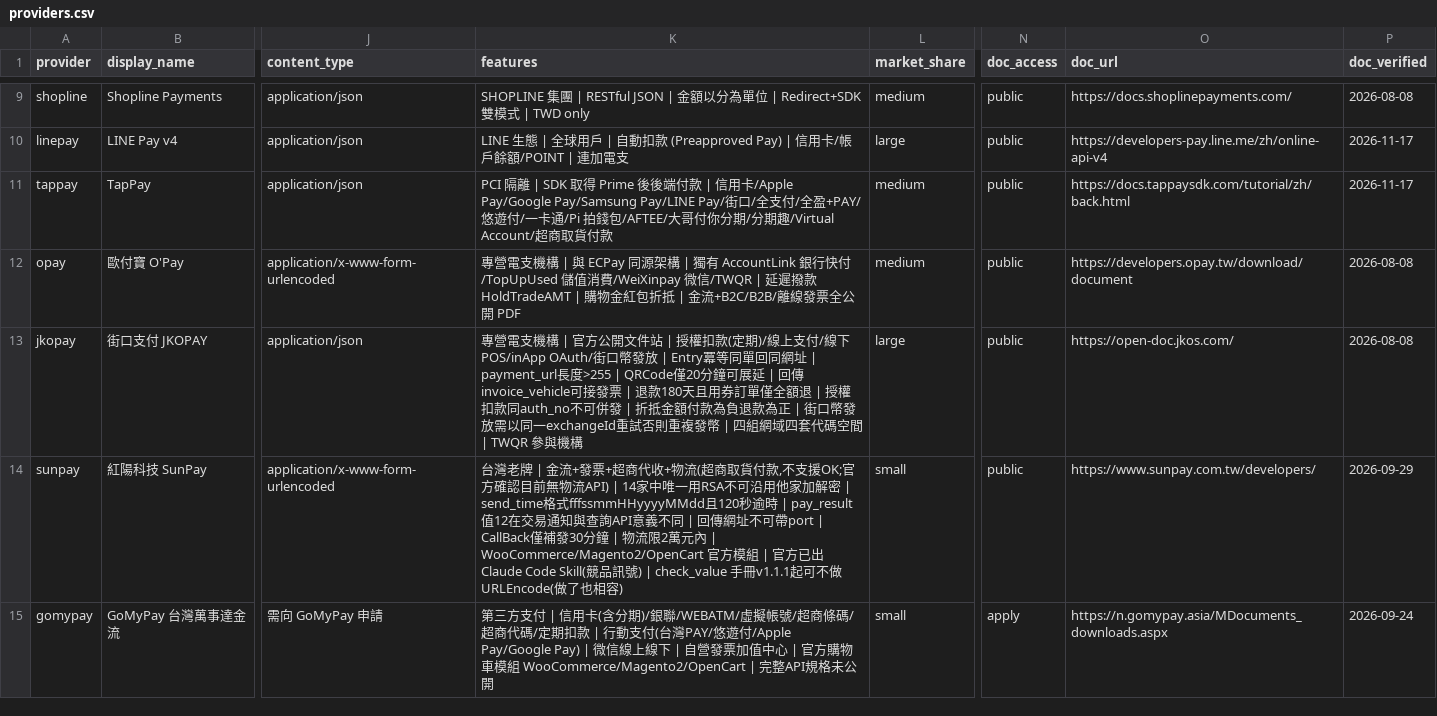
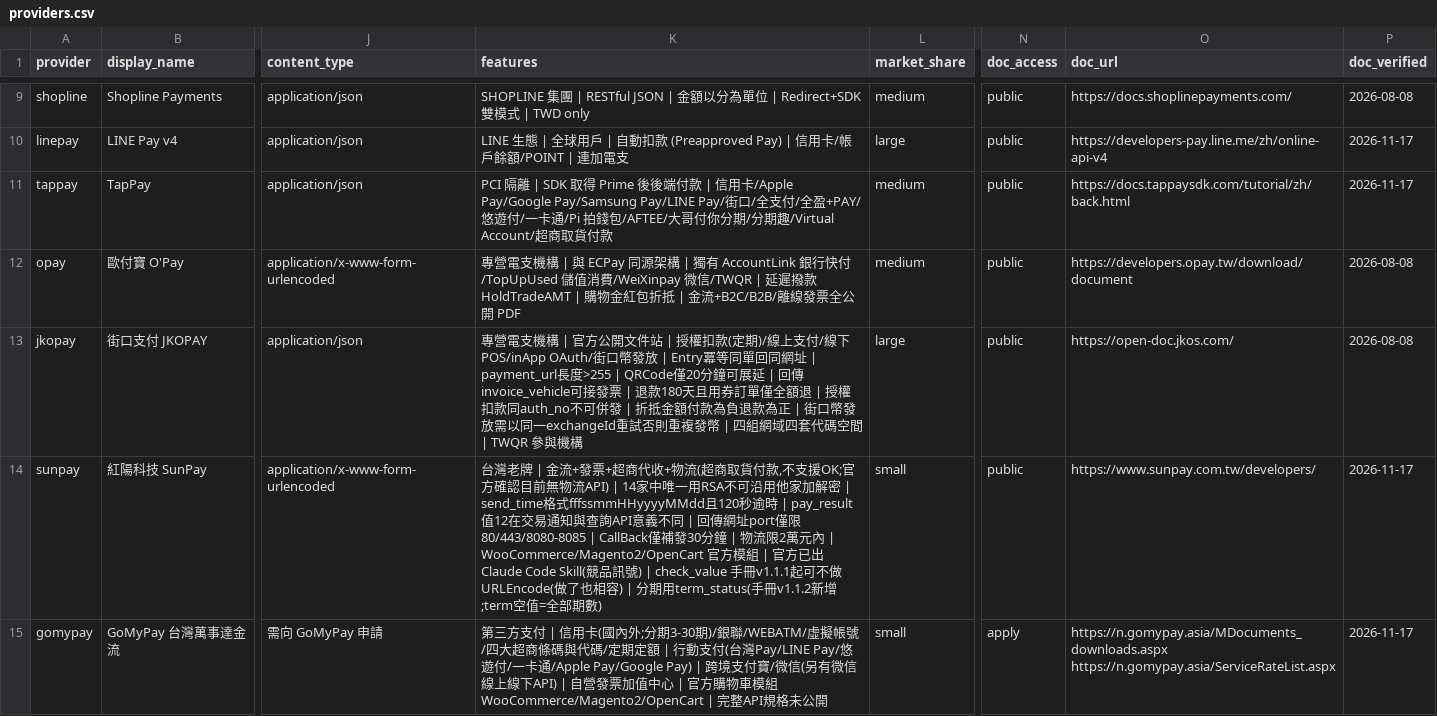
Before and after one commit to Moksa1123/taiwan-ecommerce-toolkit, a CSV file: taiwan-payment/data/providers.csv, drawn as a sheet; only a part is shown, gaps mark what is left out; the diff names each change by its address in the sheet, - before the commit and + after, or states it on an @@ line.

```diff
--- a/taiwan-payment/data/providers.csv
+++ b/taiwan-payment/data/providers.csv
-K14 (features): …回傳網址不可帶port | CallBack僅補發30分鐘 | 物流限2萬元內 | WooCommerce/Magento2/OpenCart 官方模組 | 官方已出 Claude Code Skill(競品訊號) | check_value 手冊v1.1.1起可不做URLEncode(做了也相容)
+K14 (features): …回傳網址port僅限80/443/8080-8085 | CallBack僅補發30分鐘 | 物流限2萬元內 | WooCommerce/Magento2/OpenCart 官方模組 | 官方已出 Claude Code Skill(競品訊號) | check_value 手冊v1.1.1起可不做URLEncode(做了也相容) | 分期用term_status(手冊v1.1.2新增;term空值=全部期數)
-P14 (doc_verified): 2026-09-29
+P14 (doc_verified): 2026-11-17
-K15 (features): …信用卡(含分期)/銀聯/WEBATM/虛擬帳號/超商條碼/超商代碼/定期扣款 | 行動支付(台灣PAY/悠遊付/Apple Pay/Google Pay) | 微信線上線下 | 自營發…
+K15 (features): …信用卡(國內外;分期3-30期)/銀聯/WEBATM/虛擬帳號/四大超商條碼與代碼/定期定額 | 行動支付(台灣Pay/LINE Pay/悠遊付/一卡通/Apple Pay/Google Pay) | 跨境支付寶/微信(另有微信線上線下API) | 自營發…
-O15 (doc_url): https://n.gomypay.asia/MDocuments_downloads.aspx
+O15 (doc_url): https://n.gomypay.asia/MDocuments_downloads.aspx https://n.gomypay.asia/ServiceRateList.aspx
-P15 (doc_verified): 2026-09-24
+P15 (doc_verified): 2026-11-17
```
Also changed, not shown: taiwan-payment/data/error-codes.csv, taiwan-payment/data/payment-methods.csv, 7 other files.
